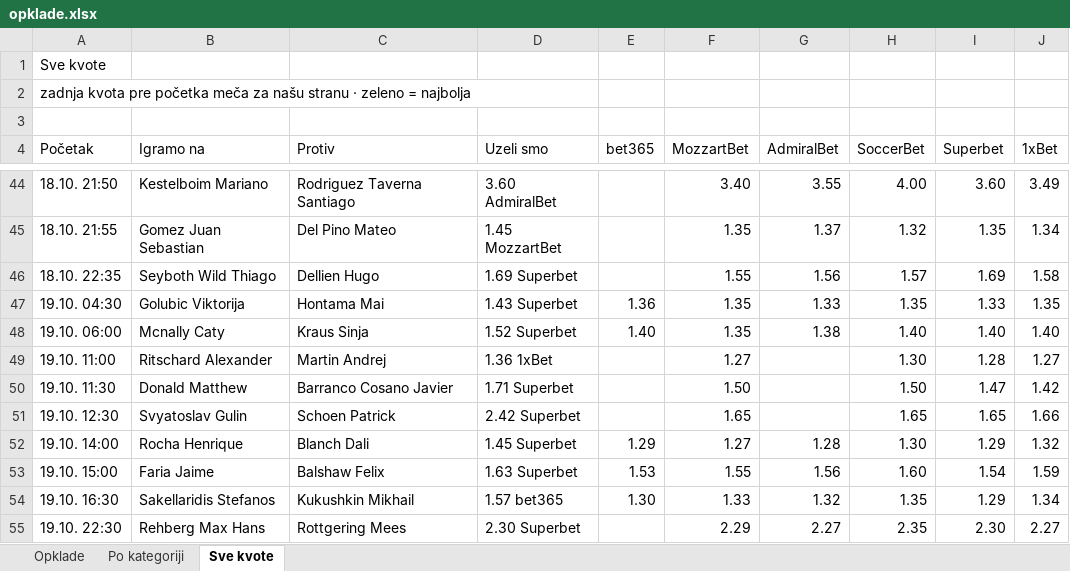
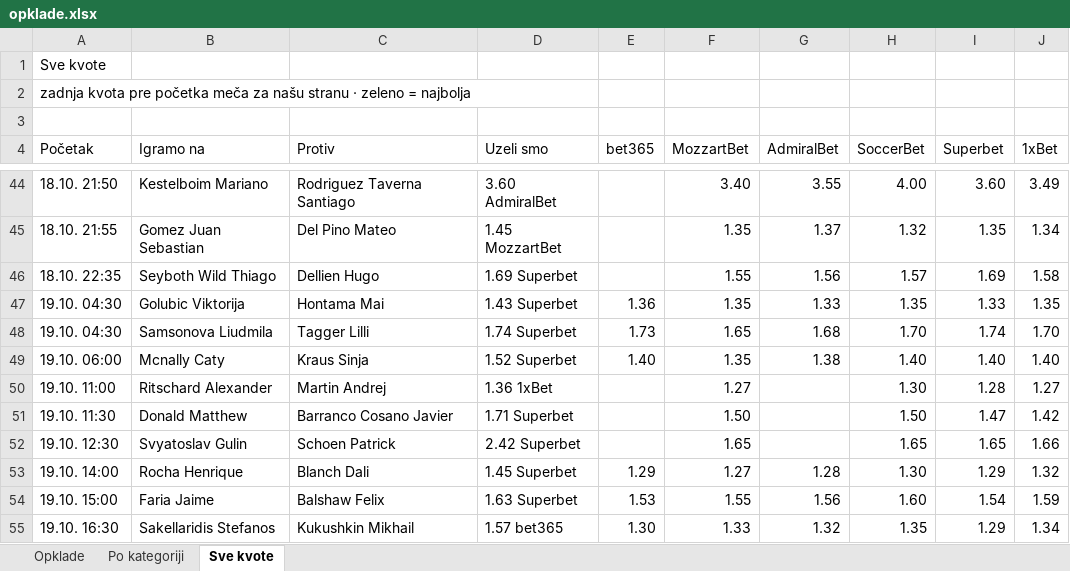
Before and after one commit to andreja69420/pantasocial, an Excel workbook: research/tennis-ml/paper/opklade.xlsx, sheet Sve kvote, drawn as a sheet; only a part is shown, gaps mark what is left out; the shorter side is filled out with more unchanged rows; values as stored, in another font and other column widths than the file's, no cell formats; the diff names each change by its address in the sheet, - before the commit and + after, or states it on an @@ line.

```diff
--- a/research/tennis-ml/paper/opklade.xlsx (sheet Sve kvote)
+++ b/research/tennis-ml/paper/opklade.xlsx (sheet Sve kvote)
+row 48: 19.10. 04:30 | Samsonova Liudmila | Tagger Lilli | 1.74 Superbet | 1.73 | 1.65 | 1.68 | 1.70 | 1.74 | 1.70
```
Also changed, not shown: sheet Opklade, sheet Po kategoriji, cell formats, 2 other files.
